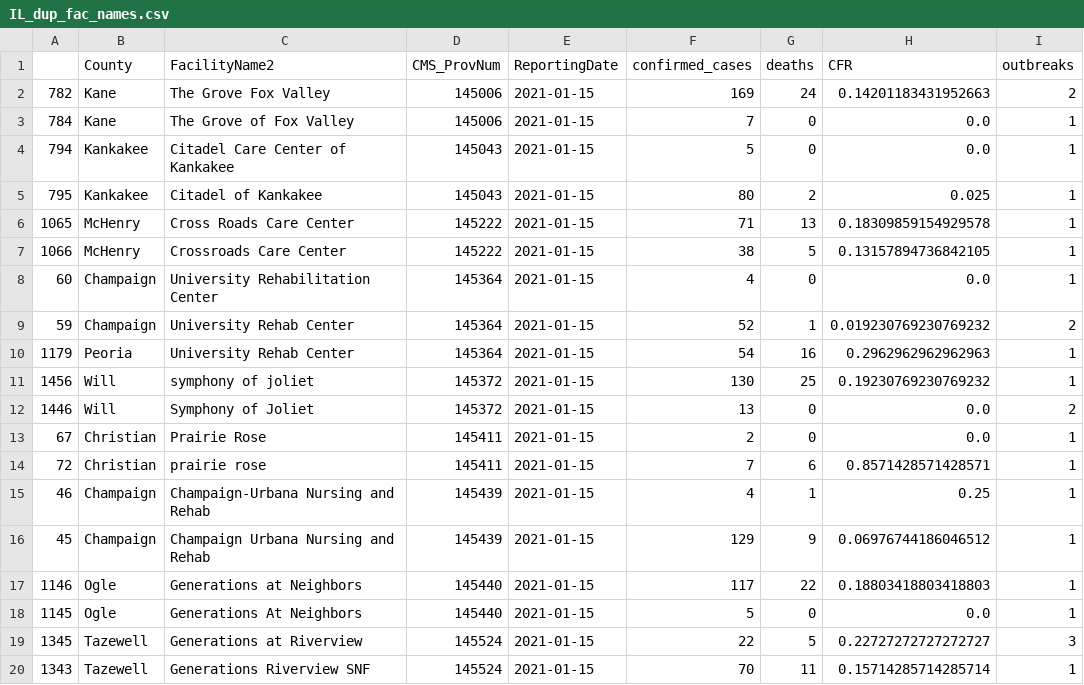
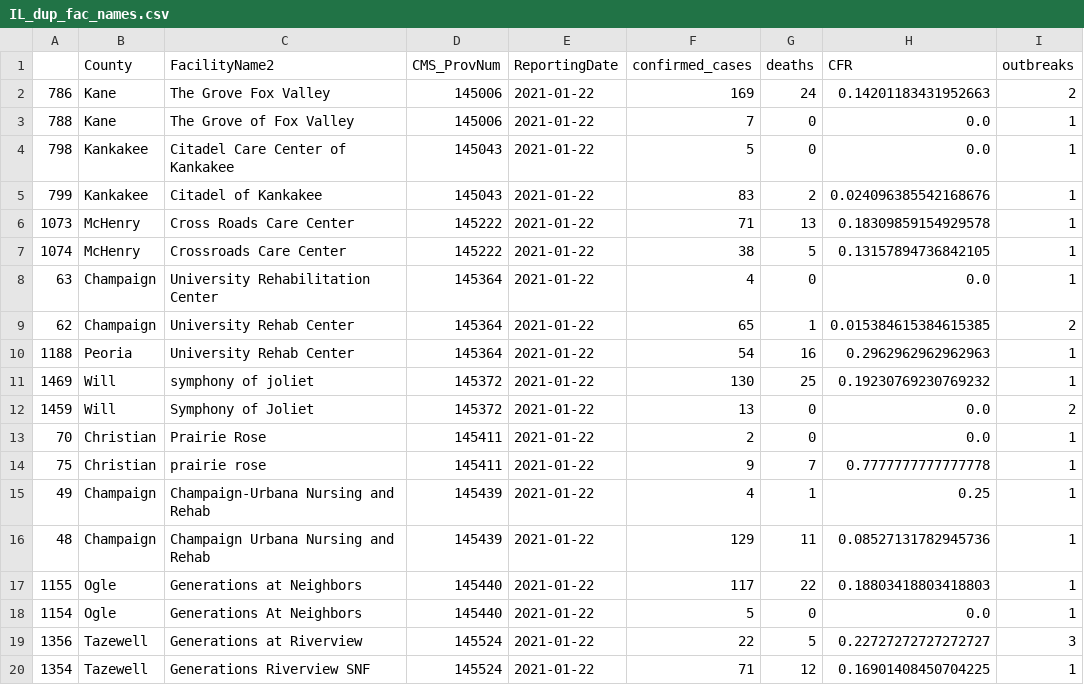
Before and after one commit to JaviThomas/Covid-County-LTC-Analysis, a CSV file: IL_dup_fac_names.csv, drawn as a sheet; only a part is shown; the diff covers the shown part only; the diff names each change by its address in the sheet, - before the commit and + after, or states it on an @@ line.

Commit message:
Working on County Analysis to identify Hot Spots

```diff
--- a/IL_dup_fac_names.csv
+++ b/IL_dup_fac_names.csv
-A2: 782
+A2: 786
-E2:E20 (ReportingDate): 2021-01-15
+E2:E20 (ReportingDate): 2021-01-22
-A3: 784
+A3: 788
-A4: 794
+A4: 798
-A5: 795
+A5: 799
-F5 (confirmed_cases): 80
+F5 (confirmed_cases): 83
-H5 (CFR): 0.025
+H5 (CFR): 0.024096385542168676
-A6: 1065
+A6: 1073
-A7: 1066
+A7: 1074
-A8: 60
+A8: 63
-A9: 59
+A9: 62
-F9 (confirmed_cases): 52
+F9 (confirmed_cases): 65
-H9 (CFR): 0.019230769230769232
+H9 (CFR): 0.015384615384615385
-A10: 1179
+A10: 1188
-A11: 1456
+A11: 1469
-A12: 1446
+A12: 1459
-A13: 67
+A13: 70
-A14: 72
+A14: 75
-F14 (confirmed_cases): 7
+F14 (confirmed_cases): 9
-G14 (deaths): 6
+G14 (deaths): 7
-H14 (CFR): 0.8571428571428571
+H14 (CFR): 0.7777777777777778
-A15: 46
+A15: 49
-A16: 45
+A16: 48
-G16 (deaths): 9
+G16 (deaths): 11
-H16 (CFR): 0.06976744186046512
+H16 (CFR): 0.08527131782945736
-A17: 1146
+A17: 1155
-A18: 1145
+A18: 1154
-A19: 1345
+A19: 1356
-A20: 1343
+A20: 1354
-F20 (confirmed_cases): 70
+F20 (confirmed_cases): 71
-G20 (deaths): 11
+G20 (deaths): 12
-H20 (CFR): 0.15714285714285714
+H20 (CFR): 0.16901408450704225
```
Also changed, not shown: 149 edited cells elsewhere in this file, 14 other files.
